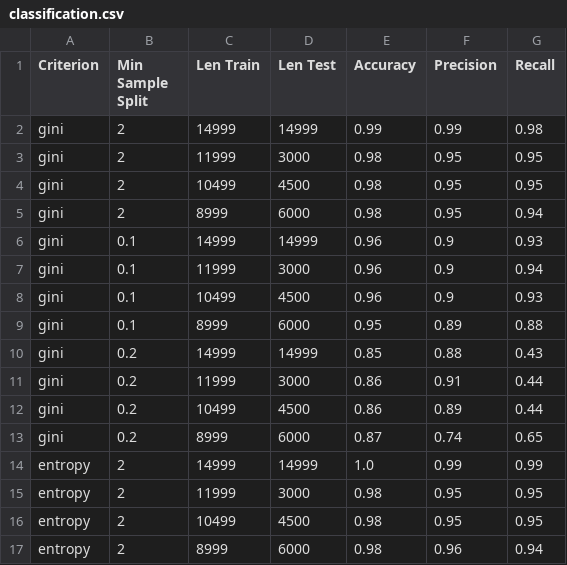
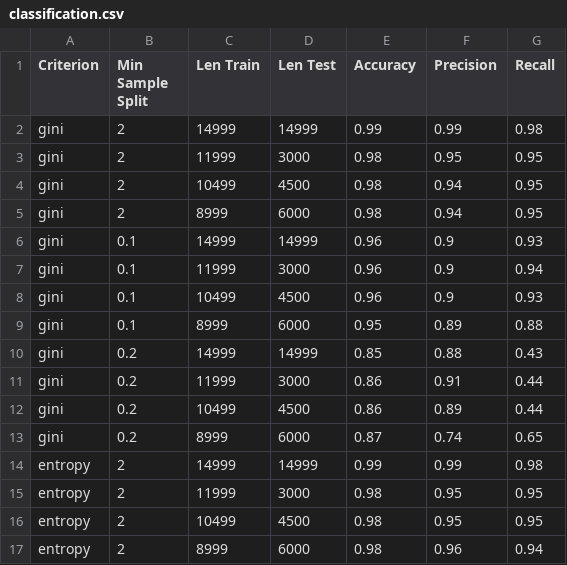
Before and after one commit to germz01/Human-Resources-Analysis, a CSV file: data/classification.csv, drawn as a sheet; only a part is shown.

```diff
--- a/data/classification.csv
+++ b/data/classification.csv
@@ -3,4 +3,4 @@ gini,2,14999,14999,0.99,0.99,0.98
 gini,2,11999,3000,0.98,0.95,0.95
-gini,2,10499,4500,0.98,0.95,0.95
-gini,2,8999,6000,0.98,0.95,0.94
+gini,2,10499,4500,0.98,0.94,0.95
+gini,2,8999,6000,0.98,0.94,0.95
 gini,0.1,14999,14999,0.96,0.9,0.93
@@ -13,3 +13,3 @@ gini,0.2,10499,4500,0.86,0.89,0.44
 gini,0.2,8999,6000,0.87,0.74,0.65
-entropy,2,14999,14999,1.0,0.99,0.99
+entropy,2,14999,14999,0.99,0.99,0.98
 entropy,2,11999,3000,0.98,0.95,0.95
```
Also changed, not shown: 19 other files.
